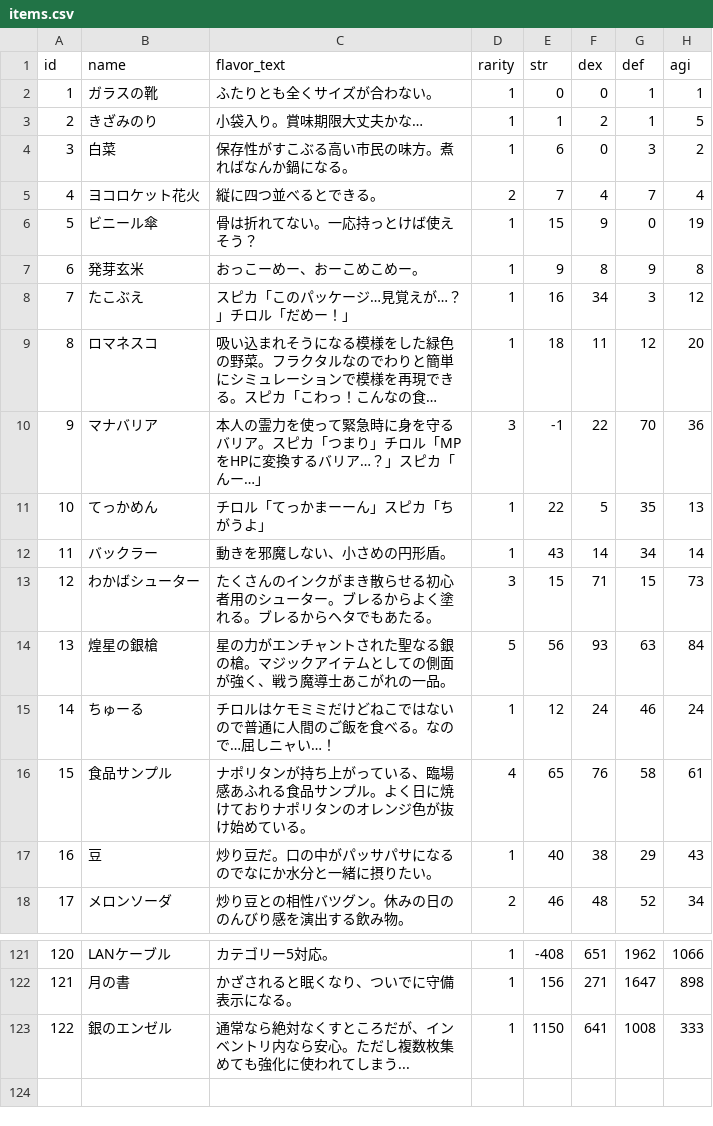
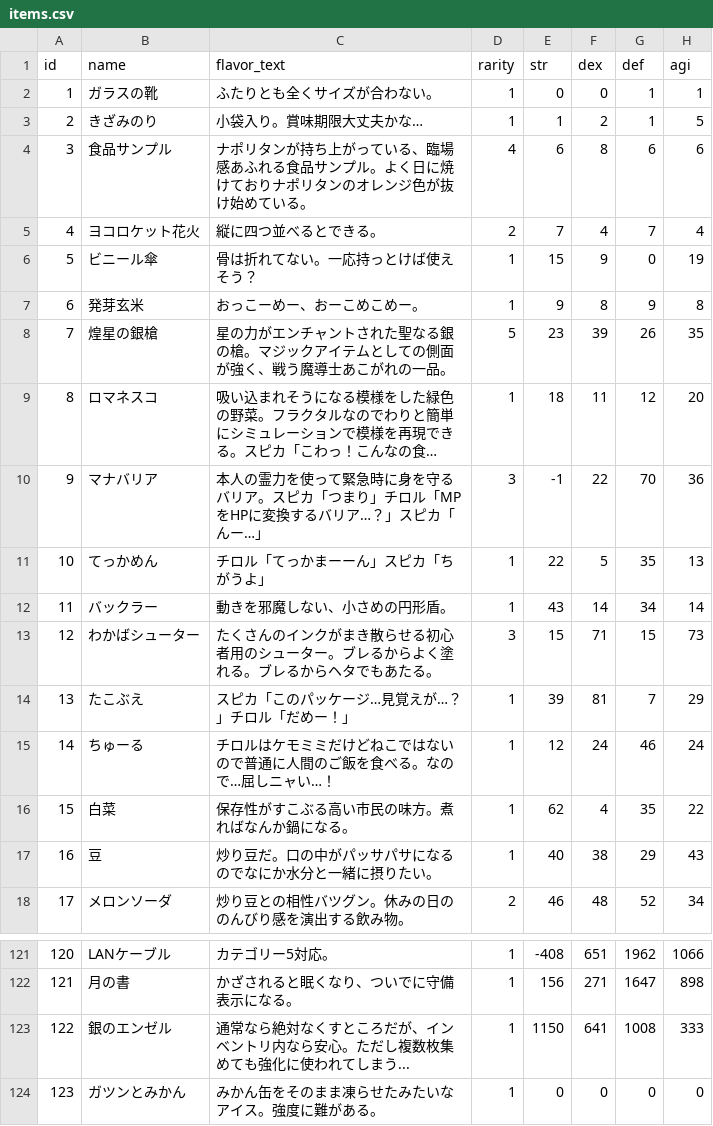
Before and after one commit to jyllsarta/stray-masterdata, a CSV file: seeds/items.csv, drawn as a sheet; only a part is shown, gaps mark what is left out; long unchanged cells end in …; removed rows and columns are numbered as before the commit, all else as after; the diff names each change by its address in the sheet, - before the commit and + after, or states it on an @@ line.

Commit message:
update by Masterdata Task 2020-03-25 19:57:49 +0900

```diff
--- a/seeds/items.csv
+++ b/seeds/items.csv
-row 4: 3 | 白菜 | 保存性がすこぶる高い市民の味方。煮ればなんか鍋になる。 | 1 | 6 | 0 | 3 | 2
+row 4: 3 | 食品サンプル | ナポリタンが持ち上がっている、臨場感あふれる食品サンプル。よく日に焼けておりナポリタンのオレンジ色が抜け始めている。 | 4 | 6 | 8 | 6 | 6
-row 8: 7 | たこぶえ | スピカ「このパッケージ…見覚えが…？」チロル「だめー！」 | 1 | 16 | 34 | 3 | 12
+row 8: 7 | 煌星の銀槍 | 星の力がエンチャントされた聖なる銀の槍。マジックアイテムとしての側面が強く、戦う魔導士あこがれの一品。 | 5 | 23 | 39 | 26 | 35
-row 14: 13 | 煌星の銀槍 | 星の力がエンチャントされた聖なる銀の槍。マジックアイテムとしての側面が強く、戦う魔導士あこがれの一品。 | 5 | 56 | 93 | 63 | 84
+row 14: 13 | たこぶえ | スピカ「このパッケージ…見覚えが…？」チロル「だめー！」 | 1 | 39 | 81 | 7 | 29
-row 16: 15 | 食品サンプル | ナポリタンが持ち上がっている、臨場感あふれる食品サンプル。よく日に焼けておりナポリタンのオレンジ色が抜け始めている。 | 4 | 65 | 76 | 58 | 61
+row 16: 15 | 白菜 | 保存性がすこぶる高い市民の味方。煮ればなんか鍋になる。 | 1 | 62 | 4 | 35 | 22
+row 124: 123 | ガツンとみかん | みかん缶をそのまま凍らせたみたいなアイス。強度に難がある。 | 1 | 0 | 0 | 0 | 0
```
